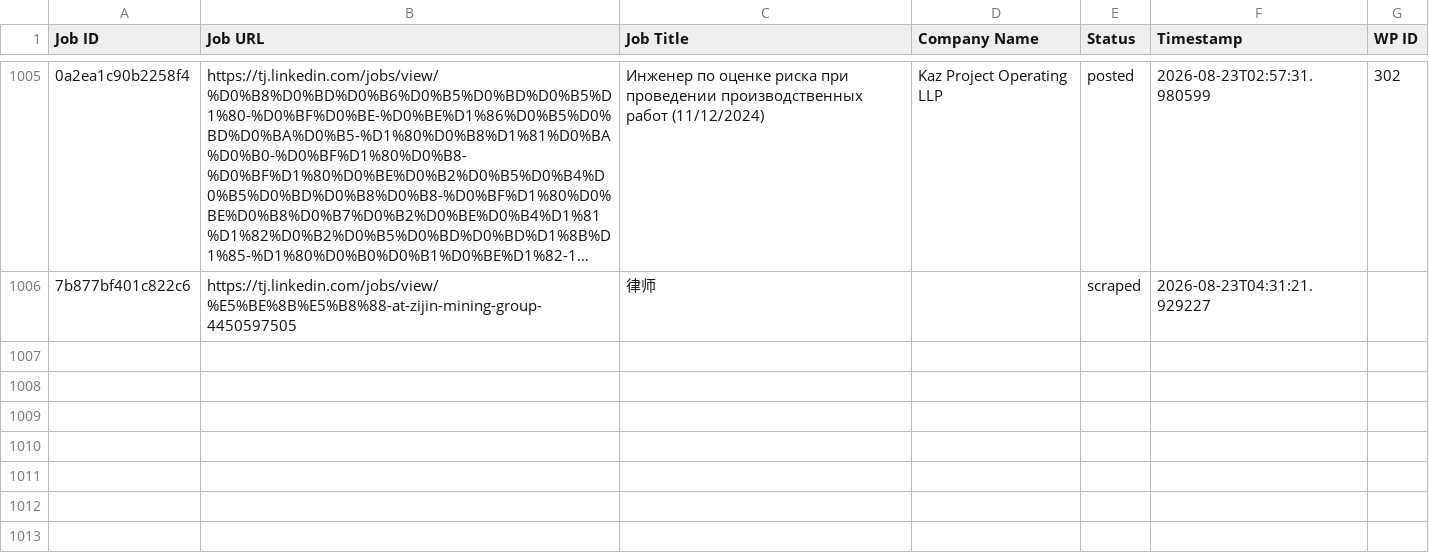
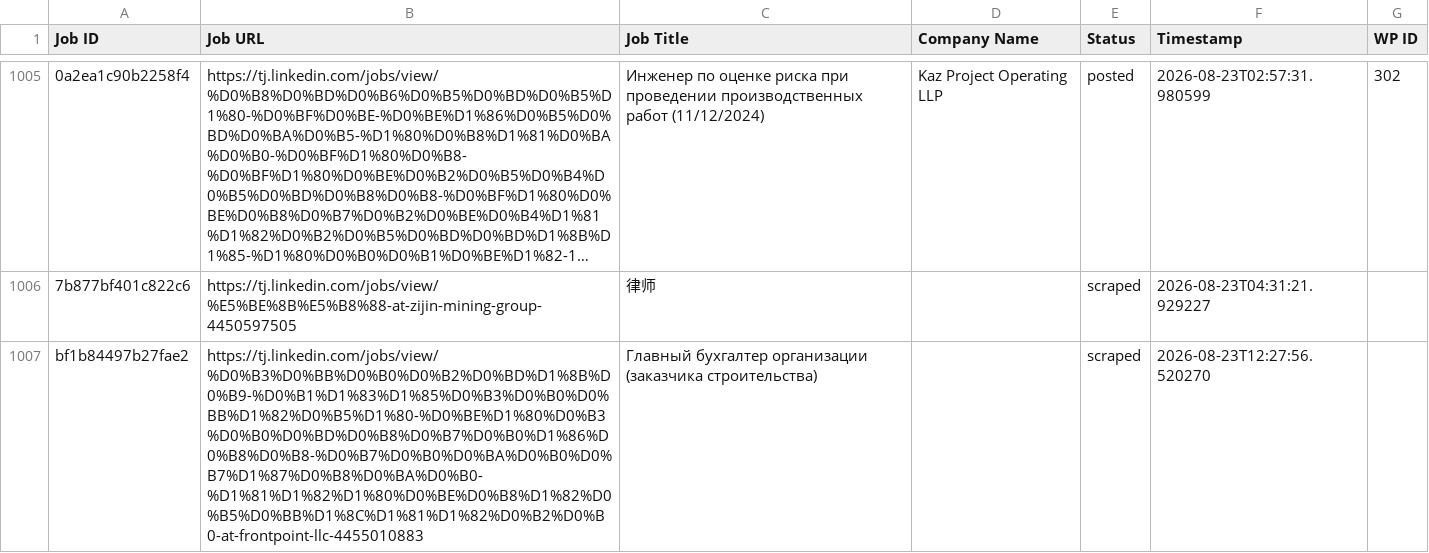
Before and after one commit to innovationinc2000/tj, a CSV file: processed_jobs.csv, drawn as a sheet; only a part is shown, gaps mark what is left out; long unchanged cells end in …; the diff names each change by its address in the sheet, - before the commit and + after, or states it on an @@ line.

```diff
--- a/processed_jobs.csv
+++ b/processed_jobs.csv
+row 1007: bf1b84497b27fae2 | https://tj.linkedin.com/jobs/view/%D0%B3%D0%BB%D0%B0%D0%B2%D0%BD%D1%8B%D0%B9-%D0%B1%D1%83%D1%85%D0%B3%D0%B0%D0%BB%D1%82%D0%B5%D1%80-%D0%BE%D1%80%D0%B3%D0%B0%D0%BD%D0%B8%D0%B7%D0%B0%D1%86%D0%B8%D0%B8-%D0%B7%D0%B0%D0%BA%D0%B0%D0%B7%D1%87%D0%B8%D0%BA%D0%B0-%D1%81%D1%82%D1%80%D0%BE%D0%B8%D1%82%D0%B5%D0%BB%D1%8C%D1%81%D1%82%D0%B2%D0%B0-at-frontpoint-llc-4455010883 | Главный бухгалтер организации (заказчика строительства) |  | scraped | 2026-08-23T12:27:56.520270
```
